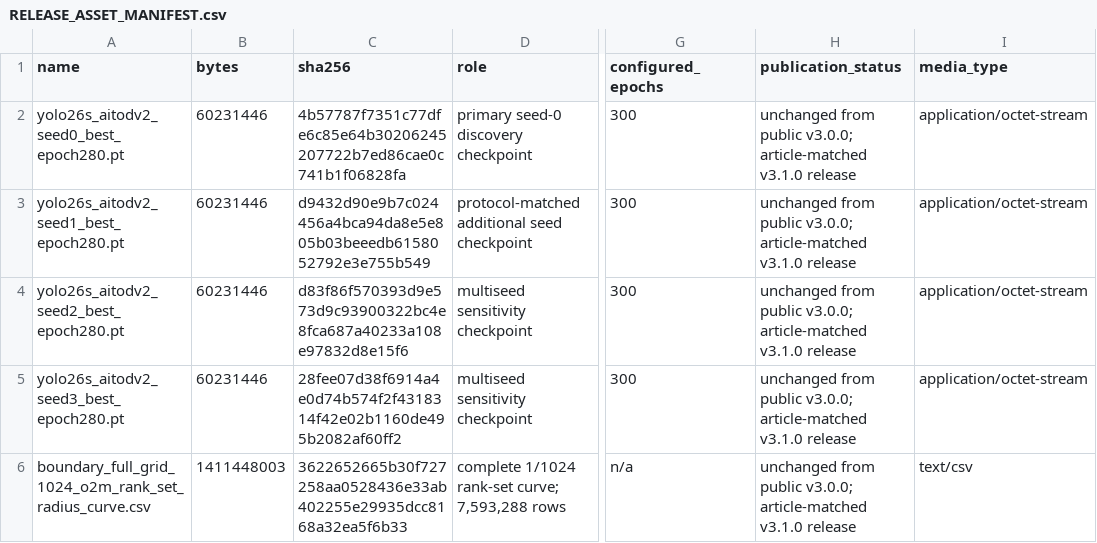
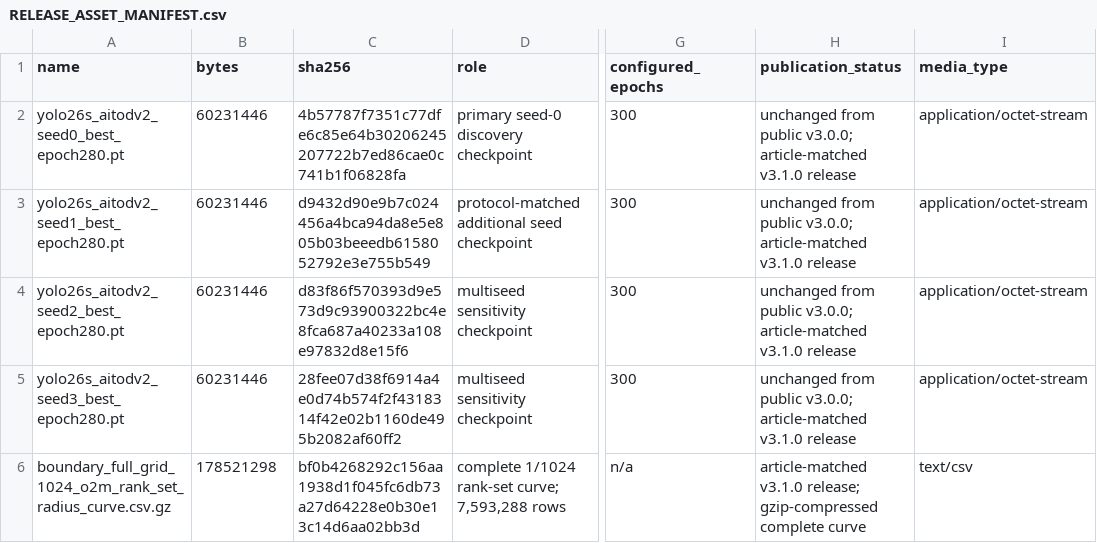
Before and after one commit to liuyede447/O2O_identity_audit, a CSV file: RELEASE_ASSET_MANIFEST.csv, drawn as a sheet; only a part is shown, gaps mark what is left out; the diff names each change by its address in the sheet, - before the commit and + after, or states it on an @@ line.

Commit message:
docs: document compressed dense curve asset

```diff
--- a/RELEASE_ASSET_MANIFEST.csv
+++ b/RELEASE_ASSET_MANIFEST.csv
-A6 (name): boundary_full_grid_1024_o2m_rank_set_radius_curve.csv
+A6 (name): boundary_full_grid_1024_o2m_rank_set_radius_curve.csv.gz
-B6 (bytes): 1411448003
+B6 (bytes): 178521298
-C6 (sha256): 3622652665b30f727258aa0528436e33ab402255e29935dcc8168a32ea5f6b33
+C6 (sha256): bf0b4268292c156aa1938d1f045fc6db73a27d64228e0b30e13c14d6aa02bb3d
-H6 (publication_status): unchanged from public v3.0.0; article-matched v3.1.0 release
+H6 (publication_status): article-matched v3.1.0 release; gzip-compressed complete curve
```
Also changed, not shown: FILE_MANIFEST.csv, 5 other files.
